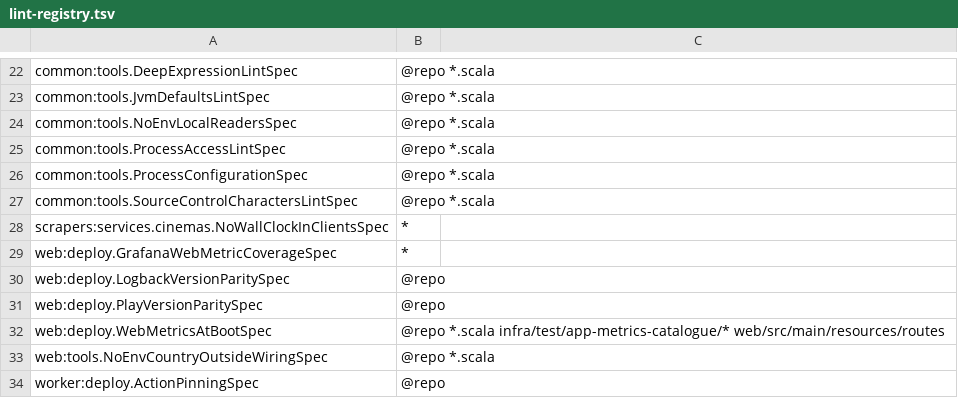
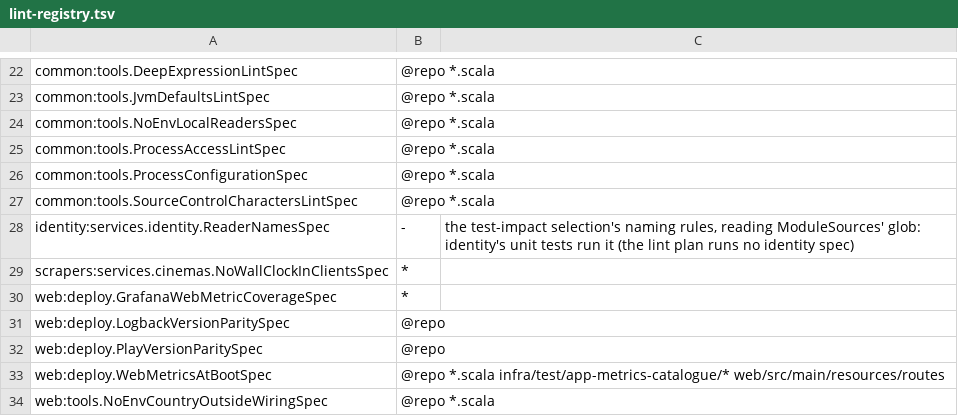
Before and after one commit to pawelkrupinski/movies, a TSV file: scripts/hooks/lint-registry.tsv, drawn as a sheet; only a part is shown, gaps mark what is left out; the shorter side is filled out with more unchanged rows; the diff names each change by its address in the sheet, - before the commit and + after, or states it on an @@ line.

```diff
--- a/scripts/hooks/lint-registry.tsv
+++ b/scripts/hooks/lint-registry.tsv
+row 28: identity:services.identity.ReaderNamesSpec | - | the test-impact selection's naming rules, reading ModuleSources' glob: identity's unit tests run it (the lint plan runs no identity spec)
```
Also changed, not shown: 9 other files.
